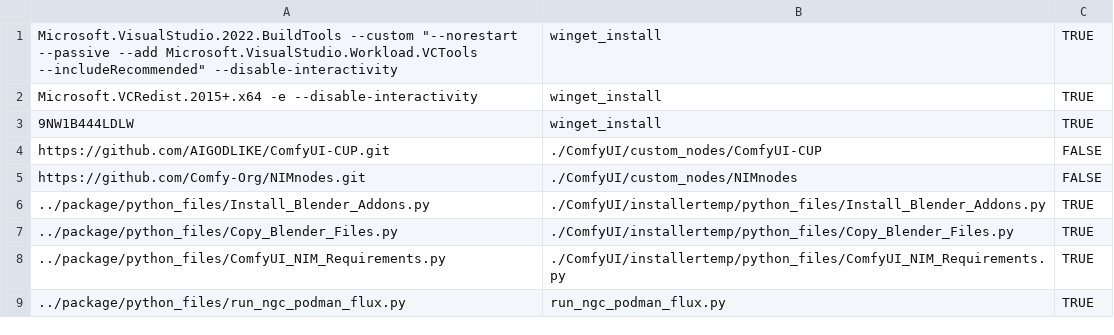
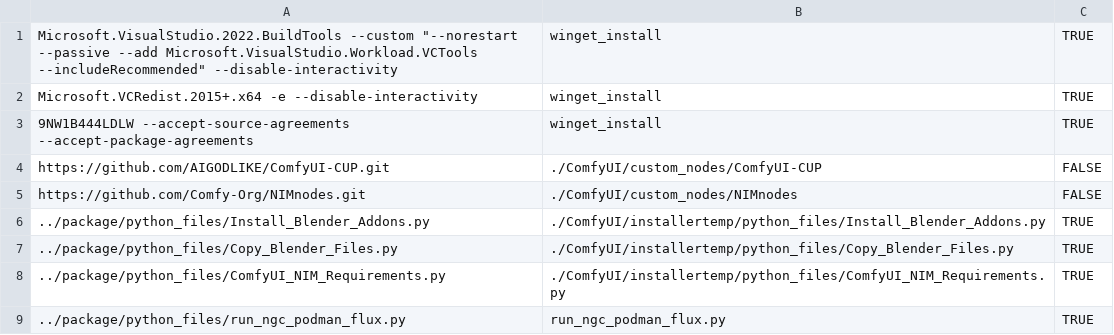
Before and after one commit to SKilbride/3d-guided-genai-rtx, a CSV file: Install_Files.csv, drawn as a sheet.

```diff
--- a/Install_Files.csv
+++ b/Install_Files.csv
@@ -2,3 +2,3 @@ Microsoft.VisualStudio.2022.BuildTools --custom "--norestart --passive --add Mic
 Microsoft.VCRedist.2015+.x64 -e --disable-interactivity,winget_install,TRUE
-9NW1B444LDLW,winget_install,TRUE
+9NW1B444LDLW --accept-source-agreements --accept-package-agreements,winget_install,TRUE
 https://github.com/AIGODLIKE/ComfyUI-CUP.git,./ComfyUI/custom_nodes/ComfyUI-CUP,FALSE
```
Also changed, not shown: 1 other file.
